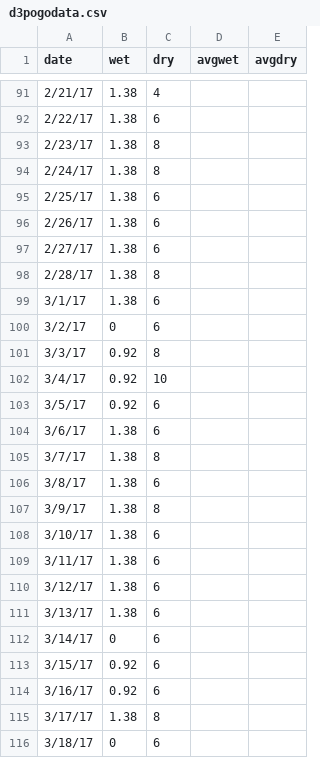
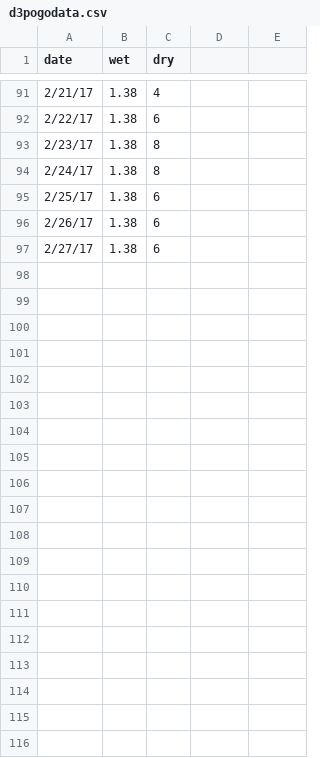
Before and after one commit to hamavid/hamavid, a CSV file: public/hannah/blog/pogoviz/d3pogodata.csv, drawn as a sheet; only a part is shown, gaps mark what is left out; the diff covers the shown part only.

```diff
--- a/public/hannah/blog/pogoviz/d3pogodata.csv
+++ b/public/hannah/blog/pogoviz/d3pogodata.csv
@@ -1 +1 @@
-date,wet,dry,avgwet,avgdry
+date,wet,dry
@@ -98,19 +97,0 @@
-2/28/17,1.38,8,,
-3/1/17,1.38,6,,
-3/2/17,0,6,,
-3/3/17,0.92,8,,
-3/4/17,0.92,10,,
-3/5/17,0.92,6,,
-3/6/17,1.38,6,,
-3/7/17,1.38,8,,
-3/8/17,1.38,6,,
-3/9/17,1.38,8,,
-3/10/17,1.38,6,,
-3/11/17,1.38,6,,
-3/12/17,1.38,6,,
-3/13/17,1.38,6,,
-3/14/17,0,6,,
-3/15/17,0.92,6,,
-3/16/17,0.92,6,,
-3/17/17,1.38,8,,
-3/18/17,0,6,,
```
Also changed, not shown: 22 removed rows and 2 edited cells elsewhere in this file, src/hannah/blog/pogoviz/d3pogodata.csv, 50 other files.
